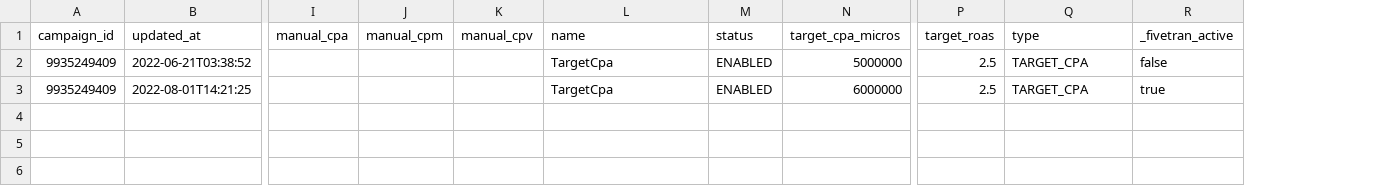
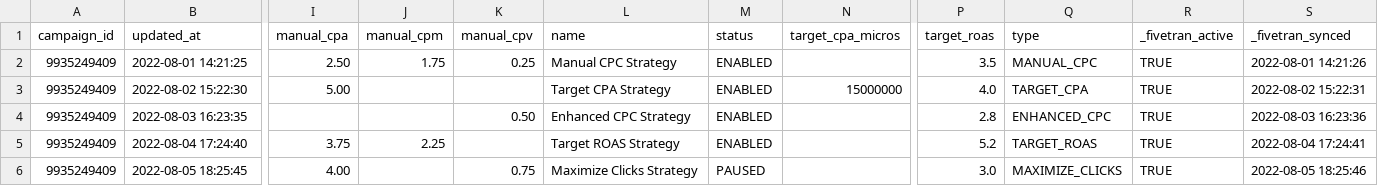
Before and after one commit to fivetran/dbt_ad_reporting, a CSV file: integration_tests/seeds/google_ads_campaign_bidding_strategy_history_data.csv, drawn as a sheet; only a part is shown, gaps mark what is left out; removed rows and columns are numbered as before the commit, all else as after; rows hold the shown columns only; the diff names each change by its address in the sheet, - before the commit and + after, or states it on an @@ line.

```diff
--- a/integration_tests/seeds/google_ads_campaign_bidding_strategy_history_data.csv
+++ b/integration_tests/seeds/google_ads_campaign_bidding_strategy_history_data.csv
+column S (_fivetran_synced), empty
-row 2: 9935249409 | 2022-06-21T03:38:52 |  |  |  | TargetCpa | ENABLED | 5000000 | 2.5 | TARGET_CPA | false
-row 3: 9935249409 | 2022-08-01T14:21:25 |  |  |  | TargetCpa | ENABLED | 6000000 | 2.5 | TARGET_CPA | true
+row 2: 9935249409 | 2022-08-01 14:21:25 | 2.50 | 1.75 | 0.25 | Manual CPC Strategy | ENABLED |  | 3.5 | MANUAL_CPC | TRUE | 2022-08-01 14:21:26
+row 3: 9935249409 | 2022-08-02 15:22:30 | 5.00 |  |  | Target CPA Strategy | ENABLED | 15000000 | 4.0 | TARGET_CPA | TRUE | 2022-08-02 15:22:31
+row 4: 9935249409 | 2022-08-03 16:23:35 |  |  | 0.50 | Enhanced CPC Strategy | ENABLED |  | 2.8 | ENHANCED_CPC | TRUE | 2022-08-03 16:23:36
+row 5: 9935249409 | 2022-08-04 17:24:40 | 3.75 | 2.25 |  | Target ROAS Strategy | ENABLED |  | 5.2 | TARGET_ROAS | TRUE | 2022-08-04 17:24:41
+row 6: 9935249409 | 2022-08-05 18:25:45 | 4.00 |  | 0.75 | Maximize Clicks Strategy | PAUSED |  | 3.0 | MAXIMIZE_CLICKS | TRUE | 2022-08-05 18:25:46
```
Also changed, not shown: integration_tests/seeds/google_ads_campaign_bid_modifier_history_data.csv, integration_tests/seeds/google_ads_campaign_budget_history_data.csv, 2 other files.
